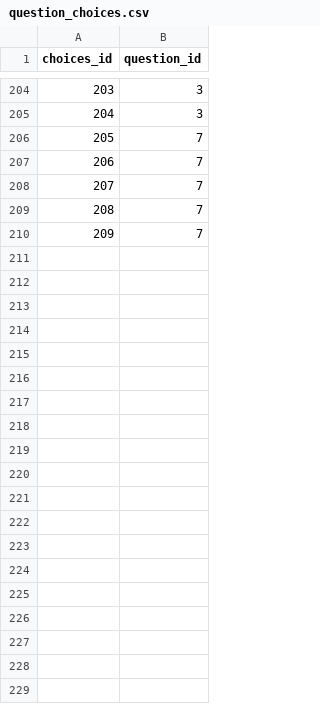
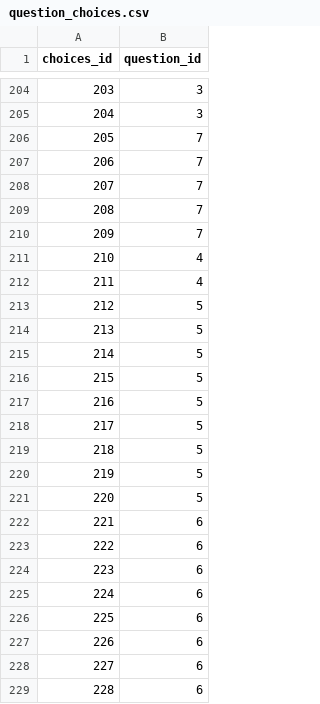
Before and after one commit to yetsen/surveychartapp, a CSV file: src/main/resources/config/liquibase/data/question_choices.csv, drawn as a sheet; only a part is shown, gaps mark what is left out; the diff names each change by its address in the sheet, - before the commit and + after, or states it on an @@ line.

```diff
--- a/src/main/resources/config/liquibase/data/question_choices.csv
+++ b/src/main/resources/config/liquibase/data/question_choices.csv
+row 211: 210 | 4
+row 212: 211 | 4
+row 213: 212 | 5
+row 214: 213 | 5
+row 215: 214 | 5
+row 216: 215 | 5
+row 217: 216 | 5
+row 218: 217 | 5
+row 219: 218 | 5
+row 220: 219 | 5
+row 221: 220 | 5
+row 222: 221 | 6
+row 223: 222 | 6
+row 224: 223 | 6
+row 225: 224 | 6
+row 226: 225 | 6
+row 227: 226 | 6
+row 228: 227 | 6
+row 229: 228 | 6
```
Also changed, not shown: src/main/resources/config/liquibase/data/choice.csv, src/main/resources/config/liquibase/data/question.csv.
